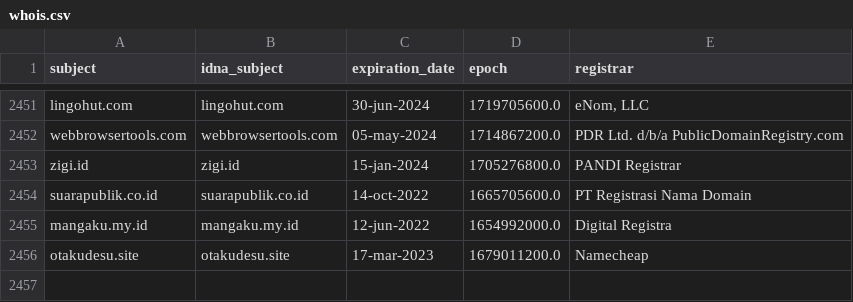
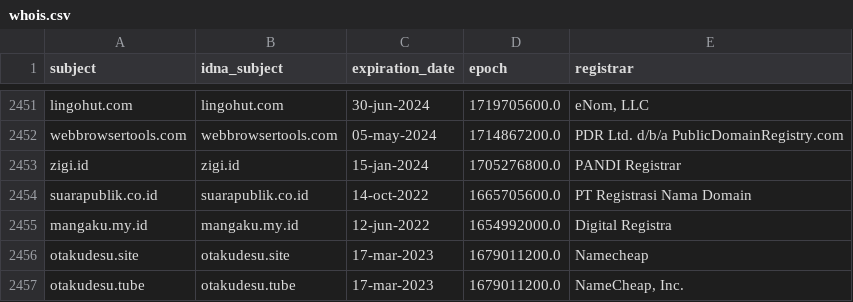
Before and after one commit to dead-hosts/AdBlockID-Plus_realodix, a CSV file: .pyfunceble/whois.csv, drawn as a sheet; only a part is shown, gaps mark what is left out.

```diff
--- a/.pyfunceble/whois.csv
+++ b/.pyfunceble/whois.csv
@@ -2456 +2456,2 @@ mangaku.my.id,mangaku.my.id,12-jun-2022,1654992000.0,Digital Registra
 otakudesu.site,otakudesu.site,17-mar-2023,1679011200.0,Namecheap
+otakudesu.tube,otakudesu.tube,17-mar-2023,1679011200.0,"NameCheap, Inc."
```
Also changed, not shown: .pyfunceble/inactive.csv, 15 other files.
